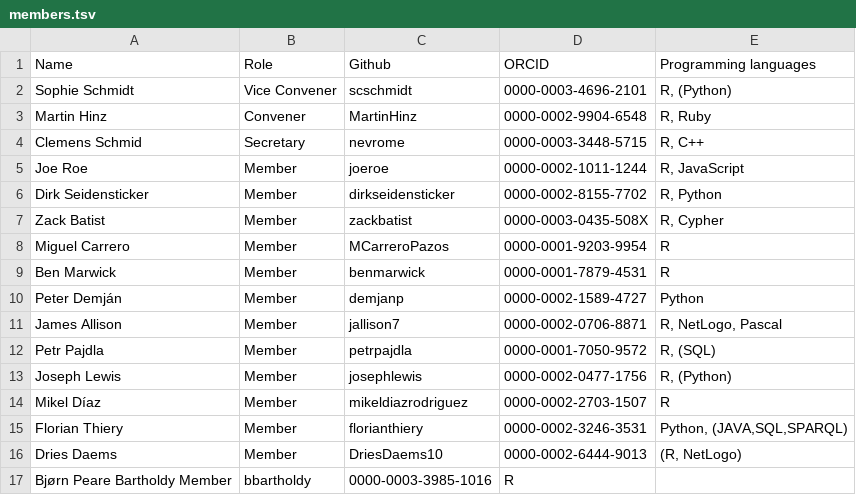
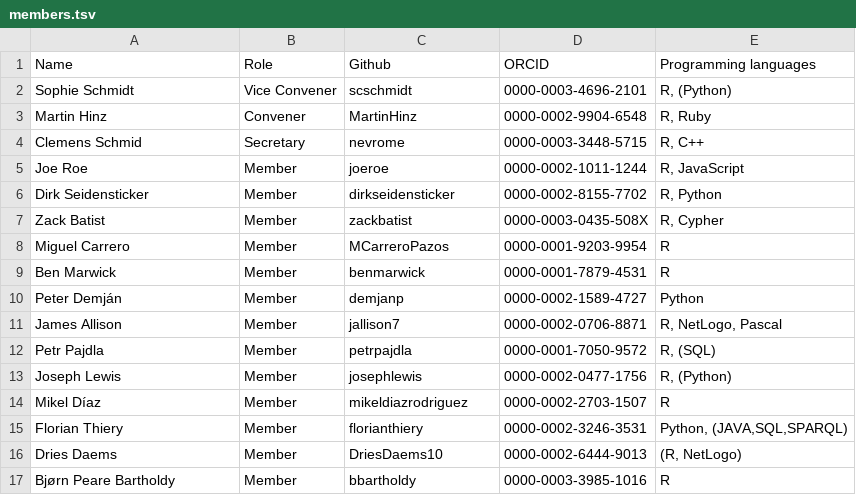
Before and after one commit to sslarch/sslarch.github.io, a TSV file: members.tsv, drawn as a sheet.

Commit message:
corrected missing tab

```diff
--- a/members.tsv
+++ b/members.tsv
@@ -16,2 +16,2 @@ Florian Thiery	Member	florianthiery	0000-0002-3246-3531	Python, (JAVA,SQL,SPARQL
 Dries Daems	Member	DriesDaems10	0000-0002-6444-9013	(R, NetLogo)
-Bjørn Peare Bartholdy Member	bbartholdy	0000-0003-3985-1016	R
+Bjørn Peare Bartholdy	Member	bbartholdy	0000-0003-3985-1016	R
```
